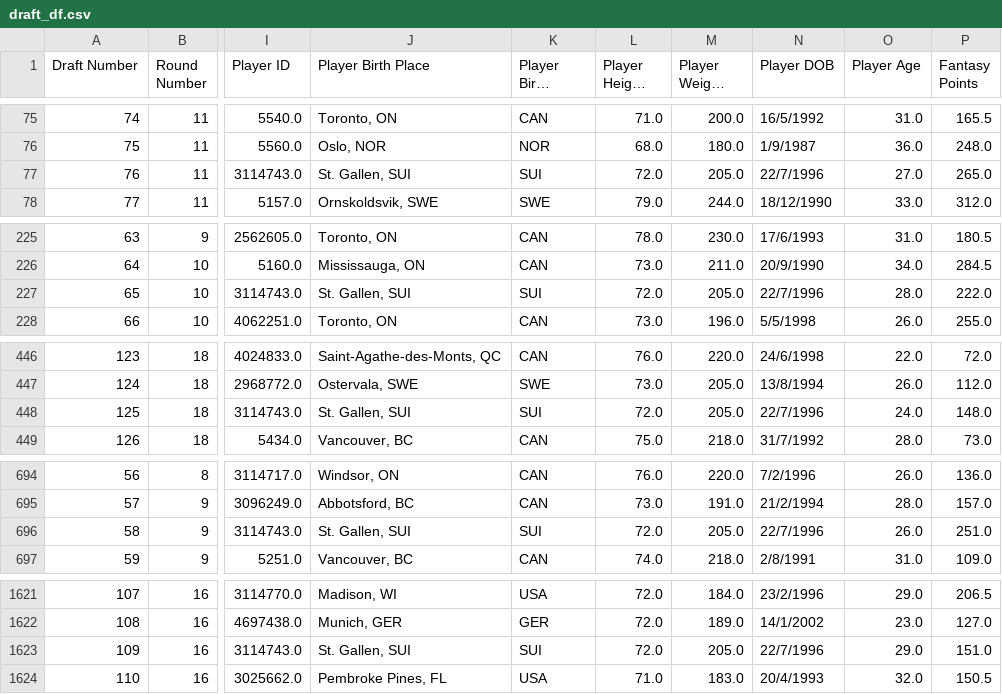
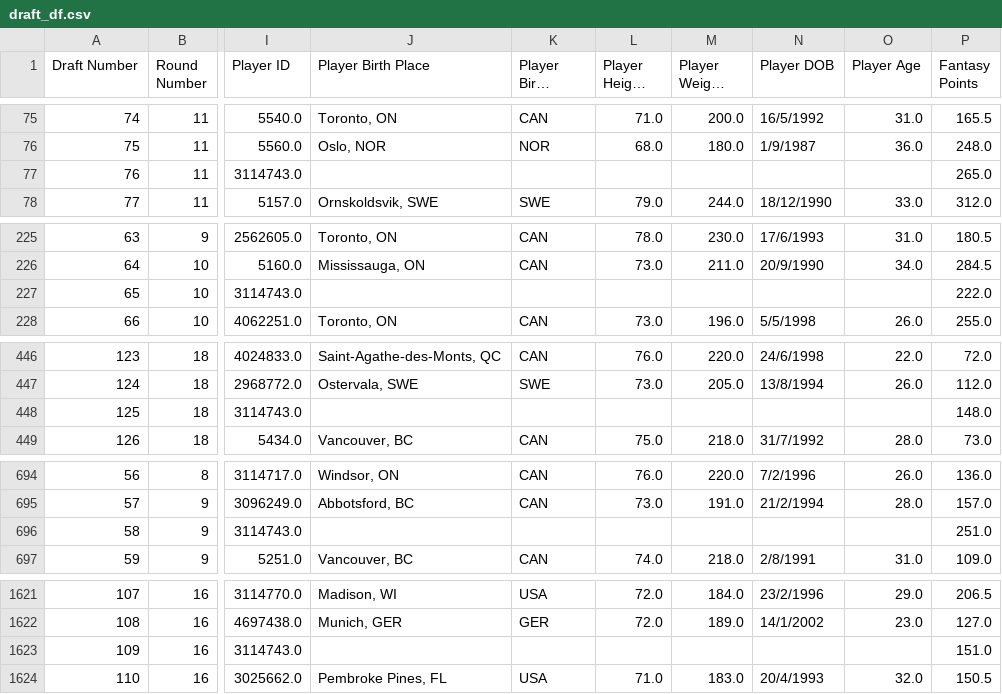
Before and after one commit to ivanchow23/espn-league54078-dashboard, a CSV file: docs/data/draft_df.csv, drawn as a sheet; only a part is shown, gaps mark what is left out; long unchanged cells end in …; the diff covers the shown part only; the diff names each change by its address in the sheet, - before the commit and + after, or states it on an @@ line.

Commit message:
Update data 2026-02-19 07:00:01
Auto-generated commit with update_current_season_all.sh.

```diff
--- a/docs/data/draft_df.csv
+++ b/docs/data/draft_df.csv
-J77 (Player Birth Place): St. Gallen, SUI
+J77 (Player Birth Place): (empty)
-K77 (Player Birth Country): SUI
+K77 (Player Birth Country): (empty)
-L77 (Player Height (in)): 72.0
+L77 (Player Height (in)): (empty)
-M77 (Player Weight (lbs)): 205.0
+M77 (Player Weight (lbs)): (empty)
-N77 (Player DOB): 22/7/1996
+N77 (Player DOB): (empty)
-O77 (Player Age): 27.0
+O77 (Player Age): (empty)
-J227 (Player Birth Place): St. Gallen, SUI
+J227 (Player Birth Place): (empty)
-K227 (Player Birth Country): SUI
+K227 (Player Birth Country): (empty)
-L227 (Player Height (in)): 72.0
+L227 (Player Height (in)): (empty)
-M227 (Player Weight (lbs)): 205.0
+M227 (Player Weight (lbs)): (empty)
-N227 (Player DOB): 22/7/1996
+N227 (Player DOB): (empty)
-O227 (Player Age): 28.0
+O227 (Player Age): (empty)
-J448 (Player Birth Place): St. Gallen, SUI
+J448 (Player Birth Place): (empty)
-K448 (Player Birth Country): SUI
+K448 (Player Birth Country): (empty)
-L448 (Player Height (in)): 72.0
+L448 (Player Height (in)): (empty)
-M448 (Player Weight (lbs)): 205.0
+M448 (Player Weight (lbs)): (empty)
-N448 (Player DOB): 22/7/1996
+N448 (Player DOB): (empty)
-O448 (Player Age): 24.0
+O448 (Player Age): (empty)
-J696 (Player Birth Place): St. Gallen, SUI
+J696 (Player Birth Place): (empty)
-K696 (Player Birth Country): SUI
+K696 (Player Birth Country): (empty)
-L696 (Player Height (in)): 72.0
+L696 (Player Height (in)): (empty)
-M696 (Player Weight (lbs)): 205.0
+M696 (Player Weight (lbs)): (empty)
-N696 (Player DOB): 22/7/1996
+N696 (Player DOB): (empty)
-O696 (Player Age): 26.0
+O696 (Player Age): (empty)
-J1623 (Player Birth Place): St. Gallen, SUI
+J1623 (Player Birth Place): (empty)
-K1623 (Player Birth Country): SUI
+K1623 (Player Birth Country): (empty)
-L1623 (Player Height (in)): 72.0
+L1623 (Player Height (in)): (empty)
-M1623 (Player Weight (lbs)): 205.0
+M1623 (Player Weight (lbs)): (empty)
-N1623 (Player DOB): 22/7/1996
+N1623 (Player DOB): (empty)
-O1623 (Player Age): 29.0
+O1623 (Player Age): (empty)
```
Also changed, not shown: 6 edited cells elsewhere in this file.
